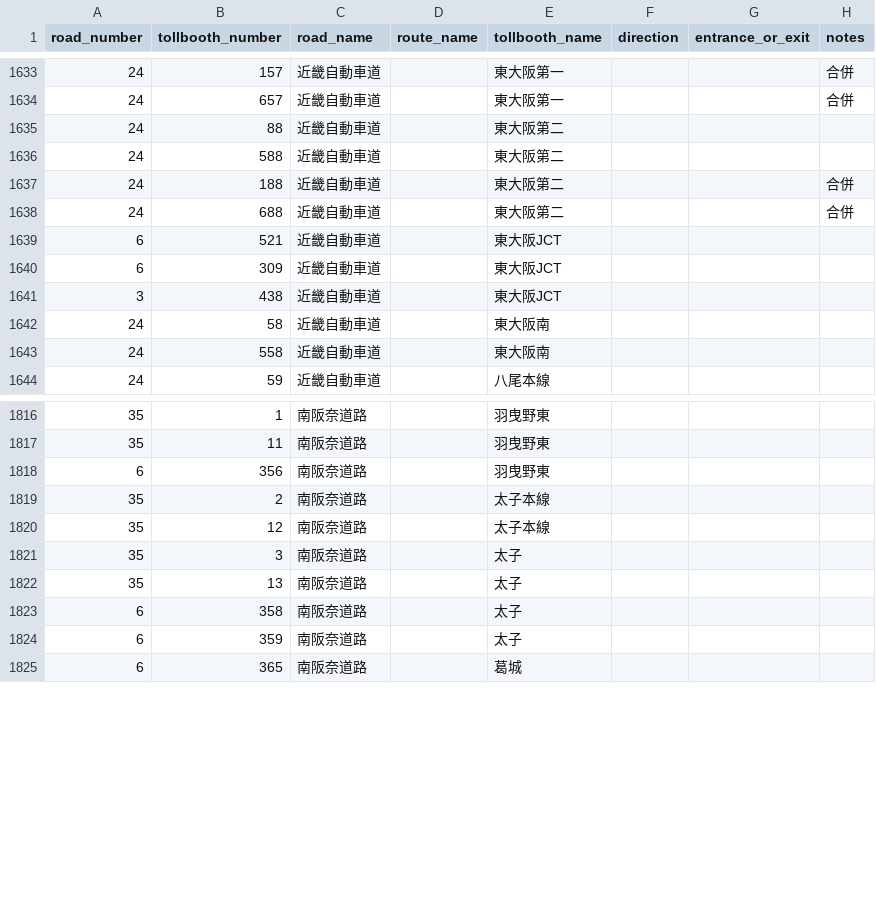
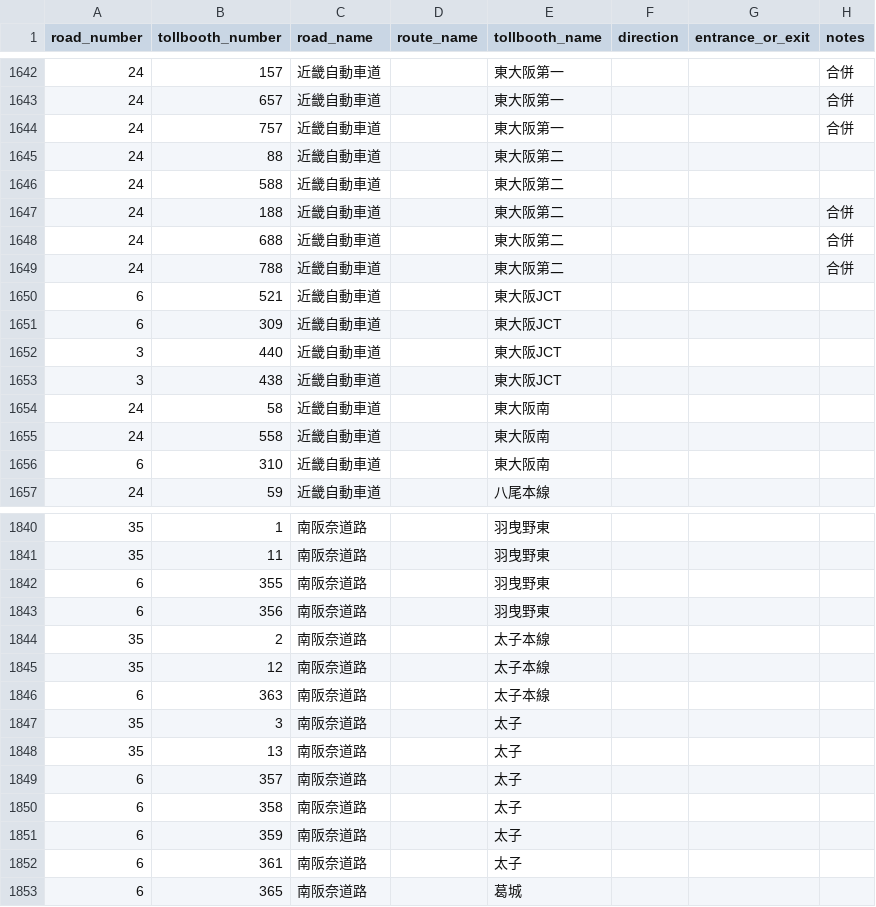
Before and after one commit to yujinakayama/japan_etc, a CSV file: database/japan_etc_tollbooths.csv, drawn as a sheet; only a part is shown, gaps mark what is left out; the diff covers the shown part only.

```diff
--- a/database/japan_etc_tollbooths.csv
+++ b/database/japan_etc_tollbooths.csv
@@ -1634,2 +1643,3 @@ road_number,tollbooth_number,road_name,route_name,tollbooth_name,direction,entra
 24,657,近畿自動車道,,東大阪第一,,,合併
+24,757,近畿自動車道,,東大阪第一,,,合併
 24,88,近畿自動車道,,東大阪第二,,,
@@ -1638,4 +1648,6 @@ road_number,tollbooth_number,road_name,route_name,tollbooth_name,direction,entra
 24,688,近畿自動車道,,東大阪第二,,,合併
+24,788,近畿自動車道,,東大阪第二,,,合併
 6,521,近畿自動車道,,東大阪JCT,,,
 6,309,近畿自動車道,,東大阪JCT,,,
+3,440,近畿自動車道,,東大阪JCT,,,
 3,438,近畿自動車道,,東大阪JCT,,,
@@ -1643,2 +1655,3 @@ road_number,tollbooth_number,road_name,route_name,tollbooth_name,direction,entra
 24,558,近畿自動車道,,東大阪南,,,
+6,310,近畿自動車道,,東大阪南,,,
 24,59,近畿自動車道,,八尾本線,,,
@@ -1817,2 +1841,3 @@ road_number,tollbooth_number,road_name,route_name,tollbooth_name,direction,entra
 35,11,南阪奈道路,,羽曳野東,,,
+6,355,南阪奈道路,,羽曳野東,,,
 6,356,南阪奈道路,,羽曳野東,,,
@@ -1820,6 +1845,9 @@ road_number,tollbooth_number,road_name,route_name,tollbooth_name,direction,entra
 35,12,南阪奈道路,,太子本線,,,
+6,363,南阪奈道路,,太子本線,,,
 35,3,南阪奈道路,,太子,,,
 35,13,南阪奈道路,,太子,,,
+6,357,南阪奈道路,,太子,,,
 6,358,南阪奈道路,,太子,,,
 6,359,南阪奈道路,,太子,,,
+6,361,南阪奈道路,,太子,,,
 6,365,南阪奈道路,,葛城,,,
```
Also changed, not shown: 36 added rows elsewhere in this file, 2 other files.
